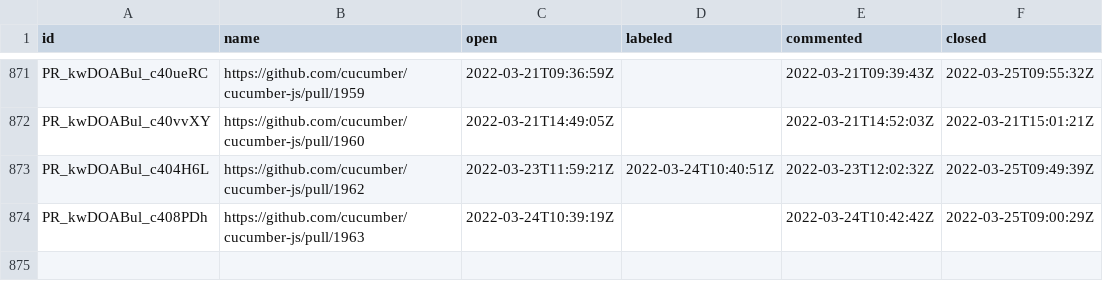
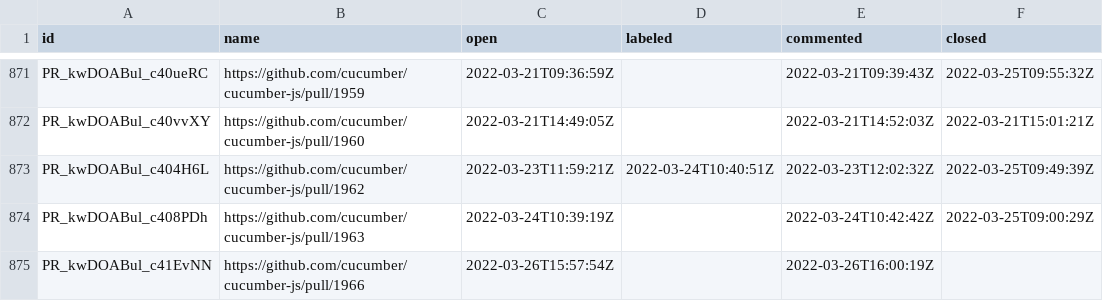
Before and after one commit to cucumber/oselvar-github-metrics, a CSV file: data/cucumber/cucumber-js/pullRequests.csv, drawn as a sheet; only a part is shown, gaps mark what is left out; the diff names each change by its address in the sheet, - before the commit and + after, or states it on an @@ line.

```diff
--- a/data/cucumber/cucumber-js/pullRequests.csv
+++ b/data/cucumber/cucumber-js/pullRequests.csv
+row 875: PR_kwDOABul_c41EvNN | https://github.com/cucumber/cucumber-js/pull/1966 | 2022-03-26T15:57:54Z |  | 2022-03-26T16:00:19Z
```
